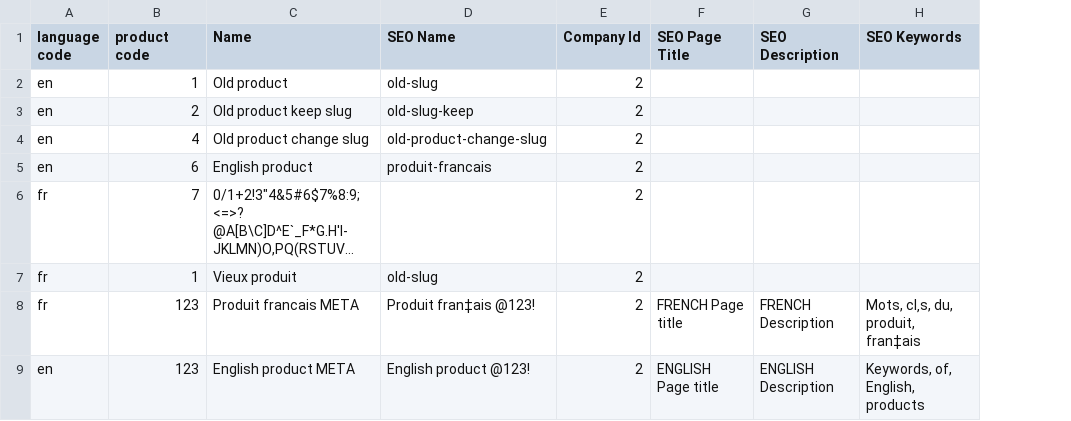
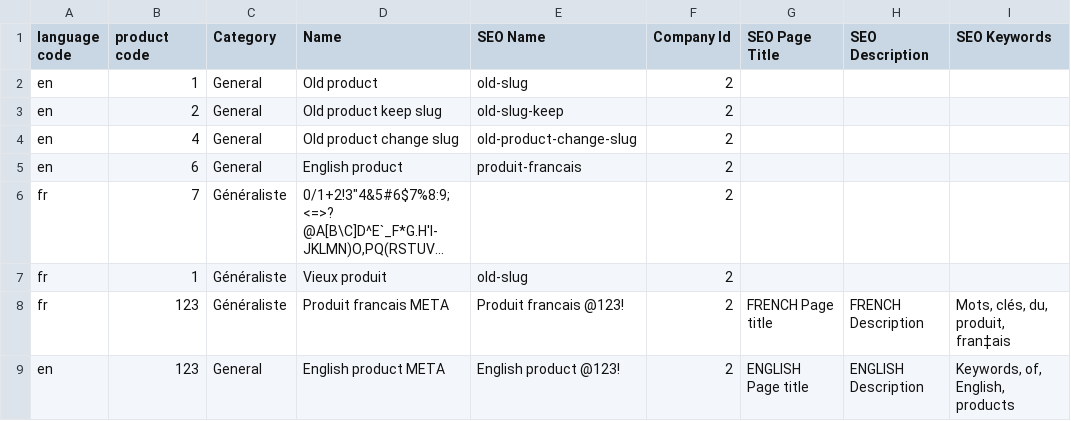
Before and after one commit to scarrillat/wizaplace-test-data, a CSV file: seo/productseo.csv, drawn as a sheet; long unchanged cells end in …; addresses are those after the commit; the diff names each change by its address in the sheet, - before the commit and + after, or states it on an @@ line.

Commit message:
Update productseo.csv

```diff
--- a/seo/productseo.csv
+++ b/seo/productseo.csv
+column C (Category), rows 2-9: General | General | General | General | Généraliste | Généraliste | Généraliste | General
-E8 (SEO Name): Produit fran‡ais @123!
+E8 (SEO Name): Produit francais @123!
-I8 (SEO Keywords): Mots, cl‚s, du, produit, fran‡ais
+I8 (SEO Keywords): Mots, clés, du, produit, fran‡ais
```
